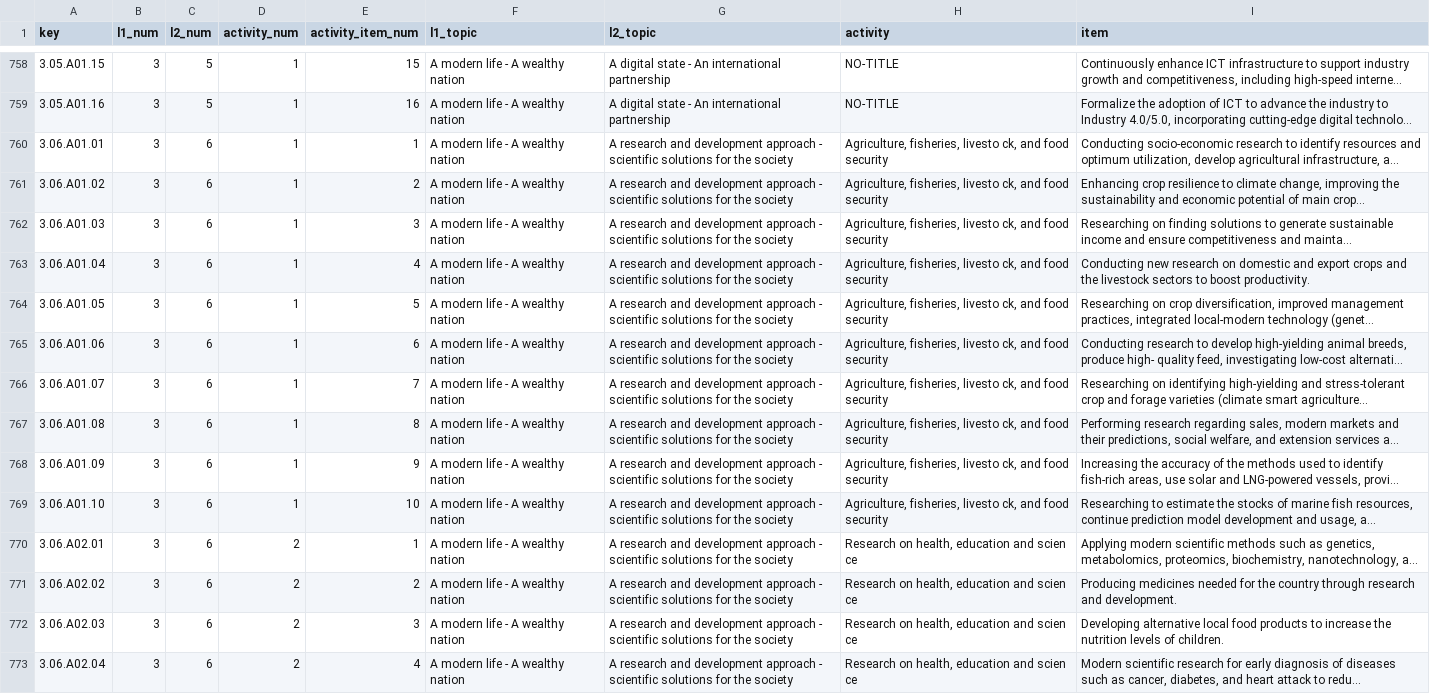
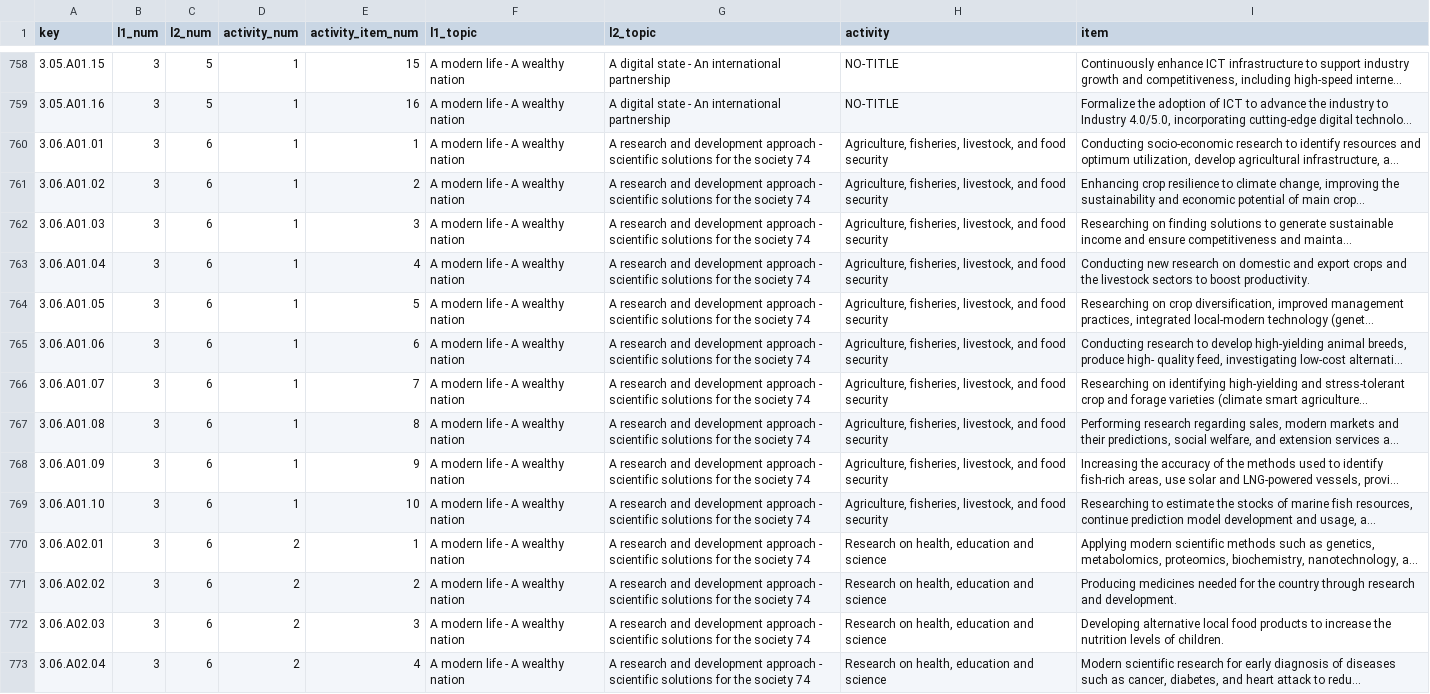
Before and after one commit to nuuuwan/manifesto_monitoring, a TSV file: data/manifestos/tables/_all.tsv, drawn as a sheet; only a part is shown, gaps mark what is left out; long unchanged cells end in …; the diff covers the shown part only; the diff names each change by its address in the sheet, - before the commit and + after, or states it on an @@ line.

```diff
--- a/data/manifestos/tables/_all.tsv
+++ b/data/manifestos/tables/_all.tsv
-G760:G773 (l2_topic): …the society
+G760:G773 (l2_topic): …the society 74
-H760:H769 (activity): Agriculture, fisheries, livesto ck, and food…
+H760:H769 (activity): Agriculture, fisheries, livestock, and food…
-H770:H773 (activity): Research on health, education and scien ce
+H770:H773 (activity): Research on health, education and science
```
Also changed, not shown: 81 edited cells elsewhere in this file, data/manifestos/tables/activities.tsv, data/manifestos/tables/activity_items.tsv, 8 other files.
